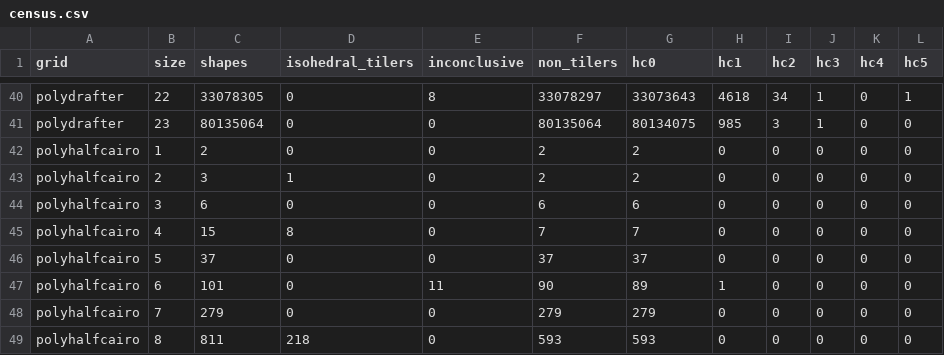
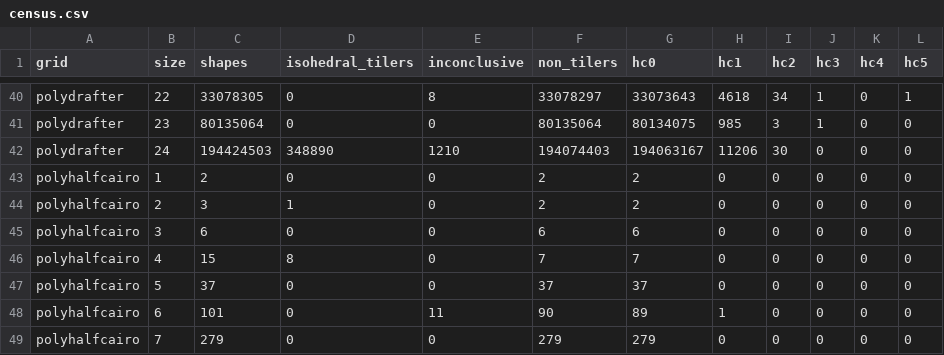
Before and after one commit to fransys-code/heesch-polykites, a CSV file: results/census.csv, drawn as a sheet; only a part is shown, gaps mark what is left out; the shorter side is filled out with more unchanged rows; the diff names each change by its address in the sheet, - before the commit and + after, or states it on an @@ line.

Commit message:
Census: polydrafters of 24 drafters (194,424,503 shapes, maximum Heesch number 2)

```diff
--- a/results/census.csv
+++ b/results/census.csv
+row 42: polydrafter | 24 | 194424503 | 348890 | 1210 | 194074403 | 194063167 | 11206 | 30 | 0 | 0 | 0
```
Also changed, not shown: 1 other file.
